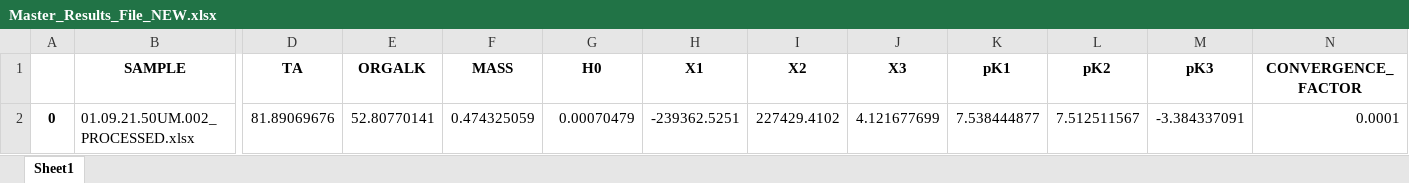
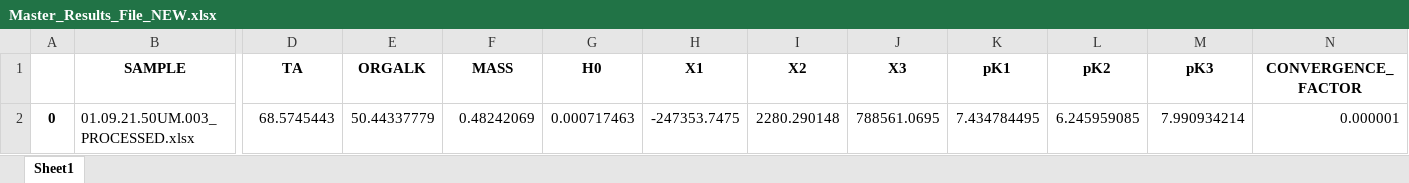
Before and after one commit to charles-turner-1/org-alk-sausage-machine, an Excel workbook: Master_Results_File_NEW.xlsx, sheet Sheet1, drawn as a sheet; only a part is shown, gaps mark what is left out; values as stored, in another font and other column widths than the file's, no borders; the diff covers the shown part only; the diff names each change by its address in the sheet, - before the commit and + after, or states it on an @@ line.

```diff
--- a/Master_Results_File_NEW.xlsx (sheet Sheet1)
+++ b/Master_Results_File_NEW.xlsx (sheet Sheet1)
-B2 (SAMPLE): 01.09.21.50UM.002_PROCESSED.xlsx
+B2 (SAMPLE): 01.09.21.50UM.003_PROCESSED.xlsx
-D2 (TA): 81.89069676
+D2 (TA): 68.5745443
-E2 (ORGALK): 52.80770141
+E2 (ORGALK): 50.44337779
-F2 (MASS): 0.474325059
+F2 (MASS): 0.48242069
-G2 (H0): 0.00070479
+G2 (H0): 0.000717463
-H2 (X1): -239362.5251
+H2 (X1): -247353.7475
-I2 (X2): 227429.4102
+I2 (X2): 2280.290148
-J2 (X3): 4.121677699
+J2 (X3): 788561.0695
-K2 (pK1): 7.538444877
+K2 (pK1): 7.434784495
-L2 (pK2): 7.512511567
+L2 (pK2): 6.245959085
-M2 (pK3): -3.384337091
+M2 (pK3): 7.990934214
-N2 (CONVERGENCE_FACTOR): 0.0001
+N2 (CONVERGENCE_FACTOR): 0.000001
```
Also changed, not shown: 1 edited cell elsewhere in this sheet, 1 other file.
